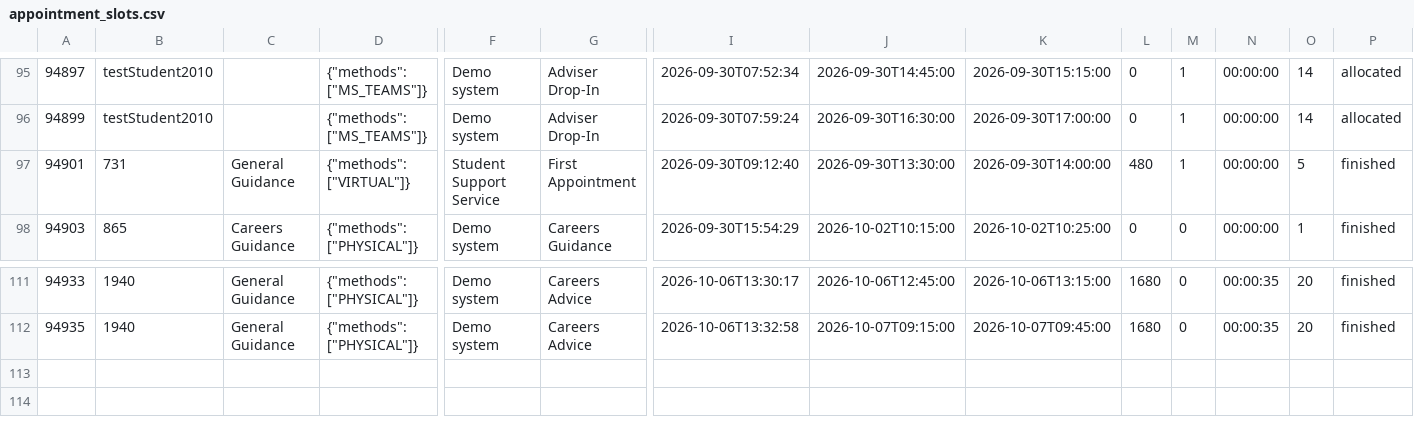
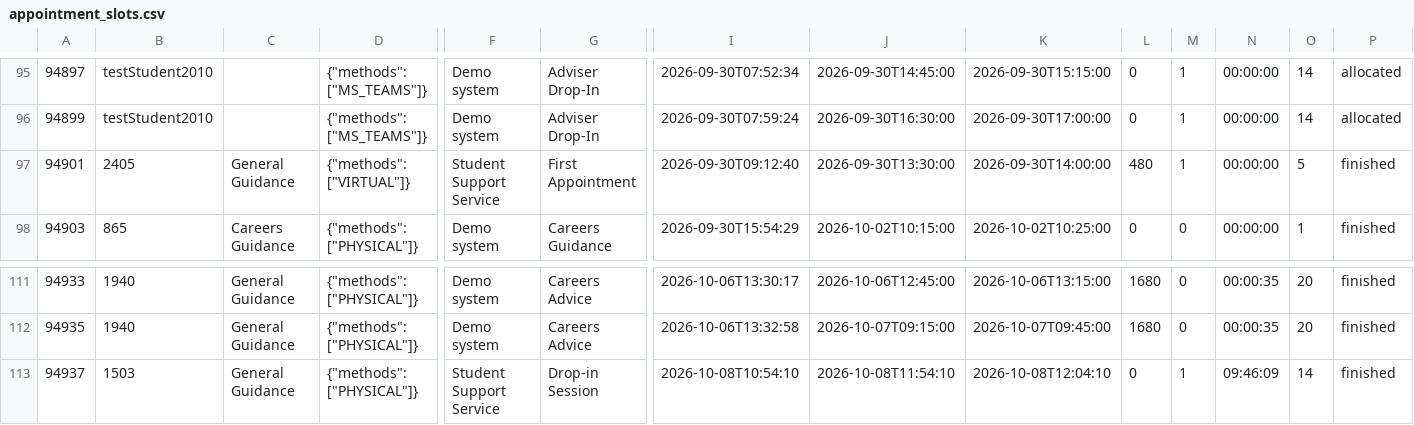
Before and after one commit to falaknaazkhan14/Trial, a CSV file: data/appointment_slots.csv, drawn as a sheet; only a part is shown, gaps mark what is left out; rows hold the shown columns only; the diff names each change by its address in the sheet, - before the commit and + after, or states it on an @@ line.

```diff
--- a/data/appointment_slots.csv
+++ b/data/appointment_slots.csv
-B97: 731
+B97: 2405
+row 113: 94937 | 1503 | General Guidance | {"methods": ["PHYSICAL"]} | Student Support Service | Drop-in Session | 2026-10-08T10:54:10 | 2026-10-08T11:54:10 | 2026-10-08T12:04:10 | 0 | 1 | 09:46:09 | 14 | finished
```
Also changed, not shown: data/appointment_bookings.csv, data/students.csv, 4 other files.
